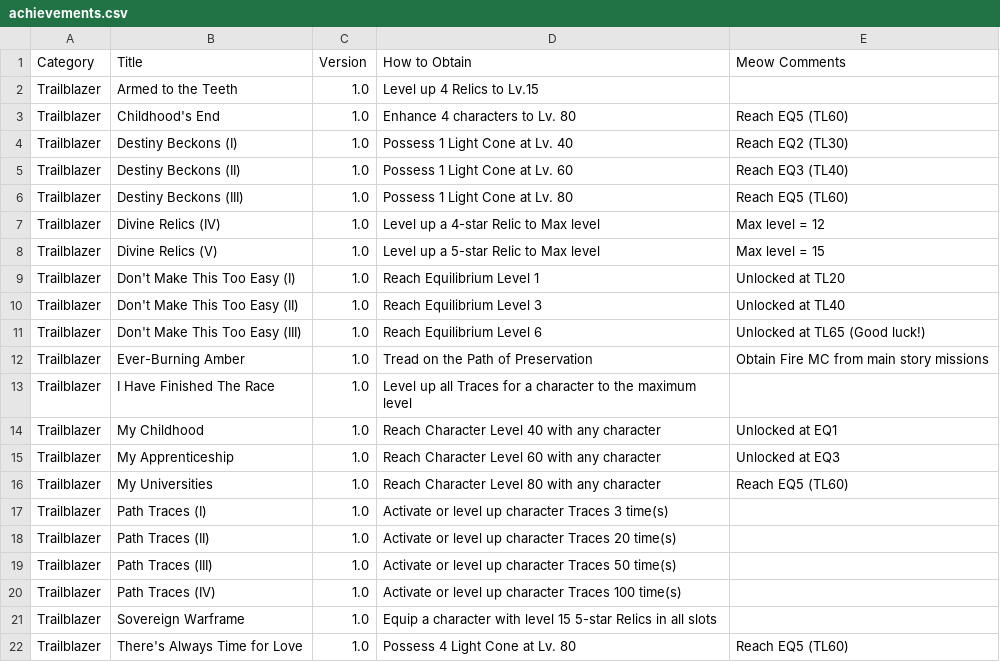
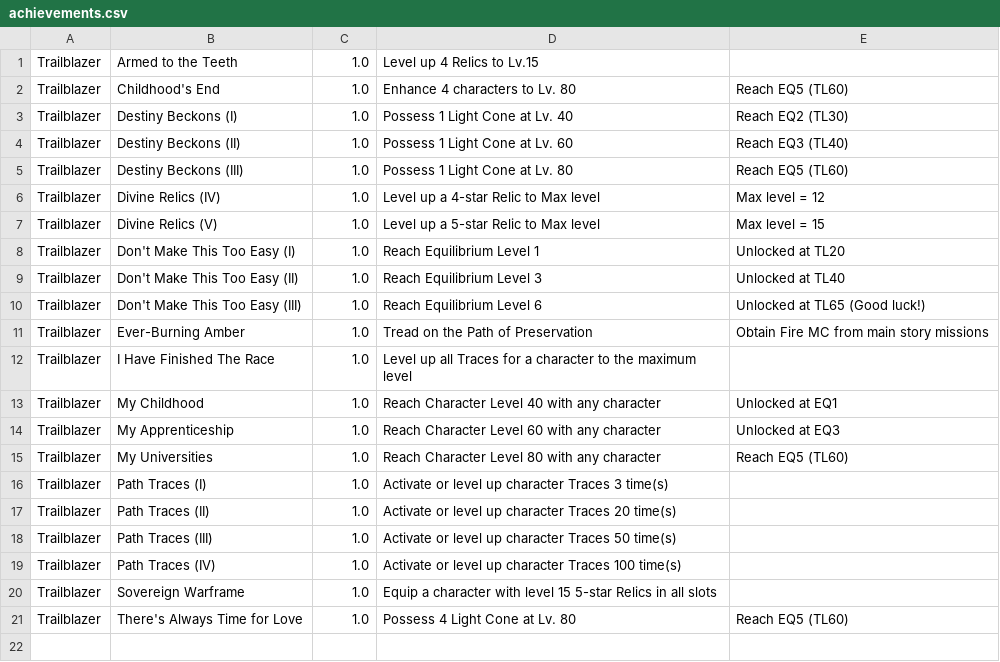
Before and after one commit to ChristopherKlay/StarRailTracker, a CSV file: import/achievements.csv, drawn as a sheet; the diff names each change by its address in the sheet, - before the commit and + after, or states it on an @@ line.

Commit message:
Update achievements.csv

```diff
--- a/import/achievements.csv
+++ b/import/achievements.csv
-row 1: Category | Title | Version | How to Obtain | Meow Comments
```
